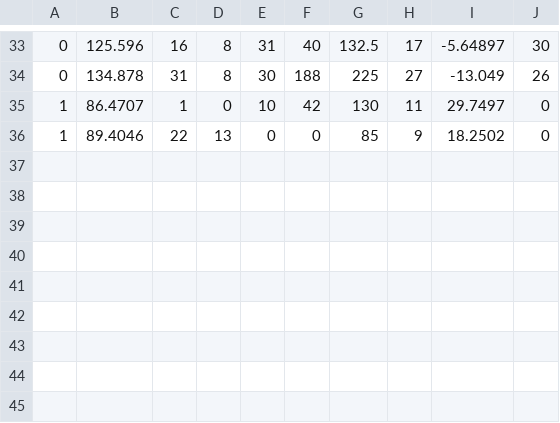
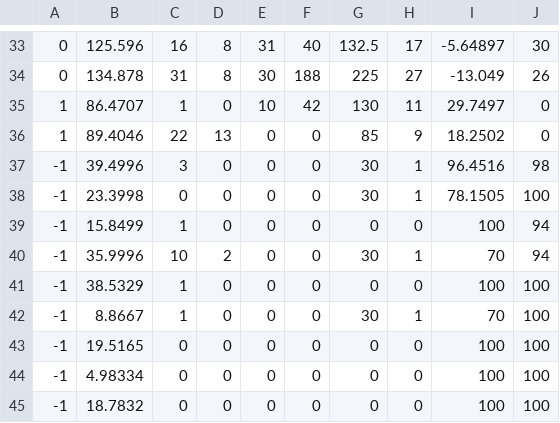
Before and after one commit to TakumiFujisawa0609/apc-game-works-2025-2316016, a CSV file: Data/Log/GameStats.csv, drawn as a sheet; only a part is shown, gaps mark what is left out; the diff names each change by its address in the sheet, - before the commit and + after, or states it on an @@ line.

```diff
--- a/Data/Log/GameStats.csv
+++ b/Data/Log/GameStats.csv
+row 37: -1 | 39.4996 | 3 | 0 | 0 | 0 | 30 | 1 | 96.4516 | 98
+row 38: -1 | 23.3998 | 0 | 0 | 0 | 0 | 30 | 1 | 78.1505 | 100
+row 39: -1 | 15.8499 | 1 | 0 | 0 | 0 | 0 | 0 | 100 | 94
+row 40: -1 | 35.9996 | 10 | 2 | 0 | 0 | 30 | 1 | 70 | 94
+row 41: -1 | 38.5329 | 1 | 0 | 0 | 0 | 0 | 0 | 100 | 100
+row 42: -1 | 8.8667 | 1 | 0 | 0 | 0 | 30 | 1 | 70 | 100
+row 43: -1 | 19.5165 | 0 | 0 | 0 | 0 | 0 | 0 | 100 | 100
+row 44: -1 | 4.98334 | 0 | 0 | 0 | 0 | 0 | 0 | 100 | 100
+row 45: -1 | 18.7832 | 0 | 0 | 0 | 0 | 0 | 0 | 100 | 100
```
Also changed, not shown: 9 other files.
